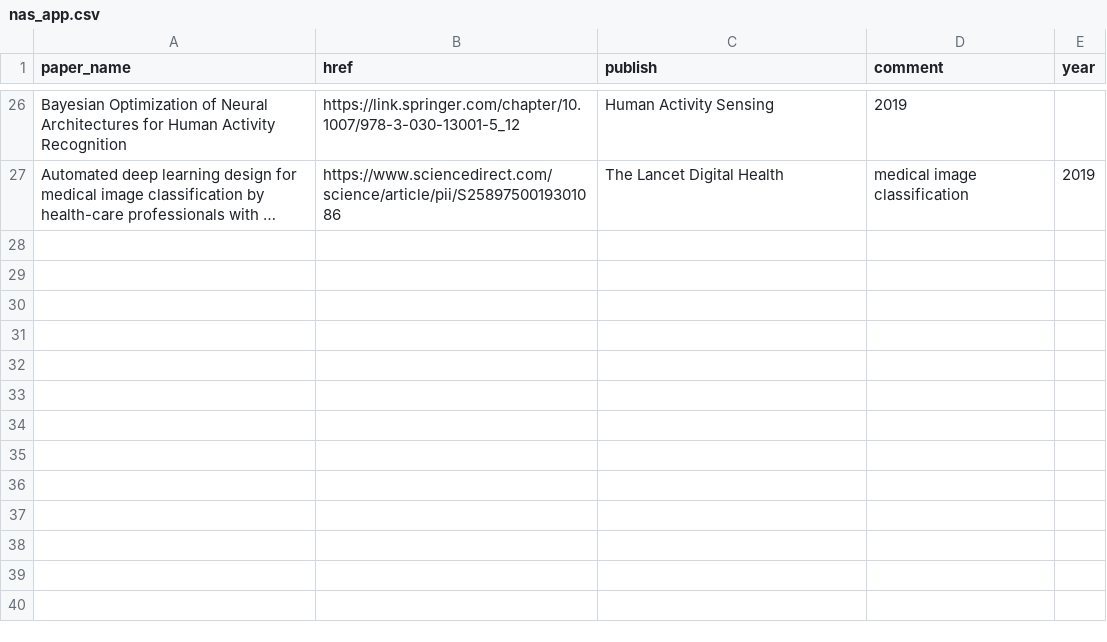
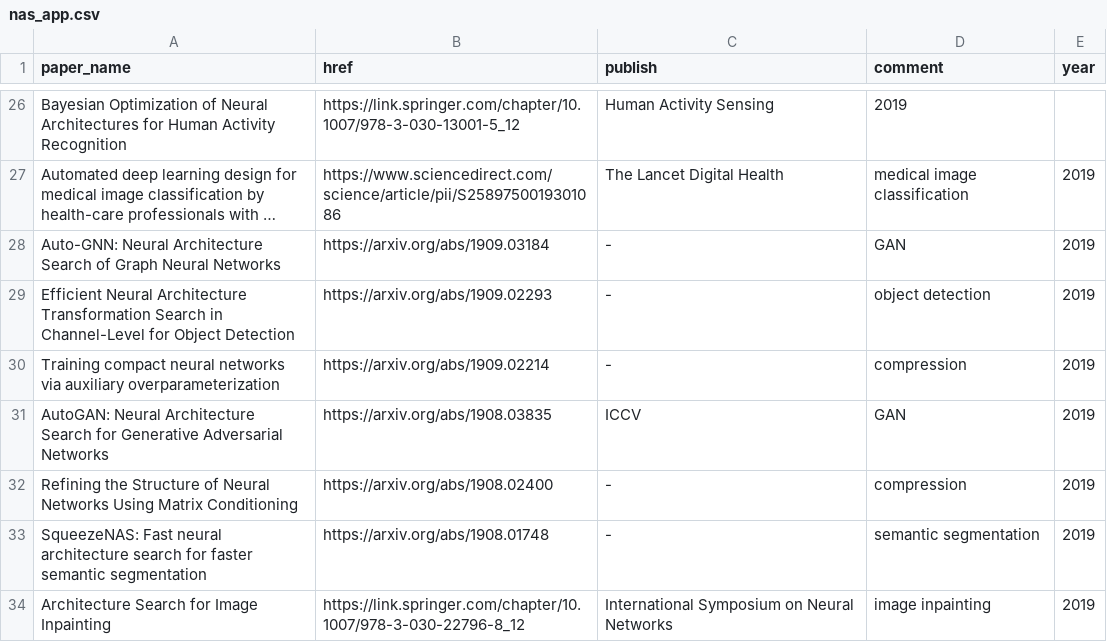
Before and after one commit to marsggbo/automl_a_survey_of_state_of_the_art, a CSV file: nas_paper/nas_app.csv, drawn as a sheet; only a part is shown, gaps mark what is left out; long unchanged cells end in …; the diff names each change by its address in the sheet, - before the commit and + after, or states it on an @@ line.

```diff
--- a/nas_paper/nas_app.csv
+++ b/nas_paper/nas_app.csv
+row 28: Auto-GNN: Neural Architecture Search of Graph Neural Networks | https://arxiv.org/abs/1909.03184 | - | GAN | 2019
+row 29: Efficient Neural Architecture Transformation Search in Channel-Level for Object Detection | https://arxiv.org/abs/1909.02293 | - | object detection | 2019
+row 30: Training compact neural networks via auxiliary overparameterization | https://arxiv.org/abs/1909.02214 | - | compression | 2019
+row 31: AutoGAN: Neural Architecture Search for Generative Adversarial Networks | https://arxiv.org/abs/1908.03835 | ICCV | GAN | 2019
+row 32: Refining the Structure of Neural Networks Using Matrix Conditioning | https://arxiv.org/abs/1908.02400 | - | compression | 2019
+row 33: SqueezeNAS: Fast neural architecture search for faster semantic segmentation | https://arxiv.org/abs/1908.01748 | - | semantic segmentation | 2019
+row 34: Architecture Search for Image Inpainting | https://link.springer.com/chapter/10.1007/978-3-030-22796-8_12 | International Symposium on Neural Networks | image inpainting | 2019
```
Also changed, not shown: nas_paper/nas_me.csv, nas_paper/nas_mg_hyp.csv, 2 other files.
